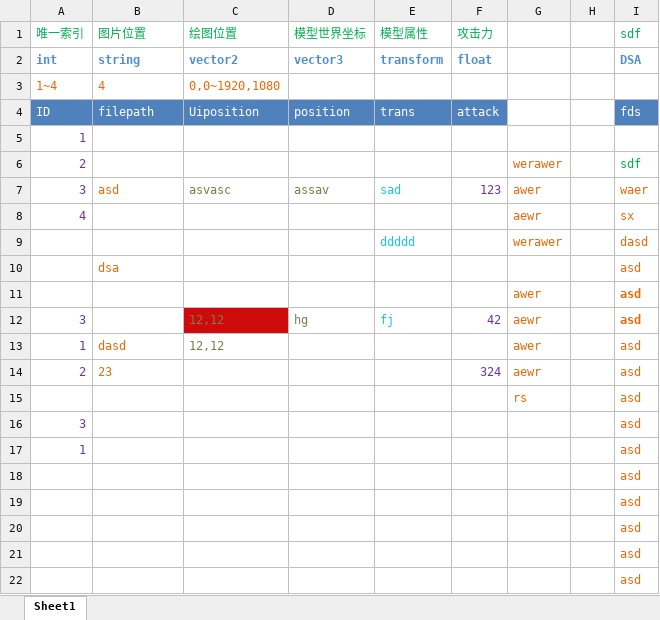
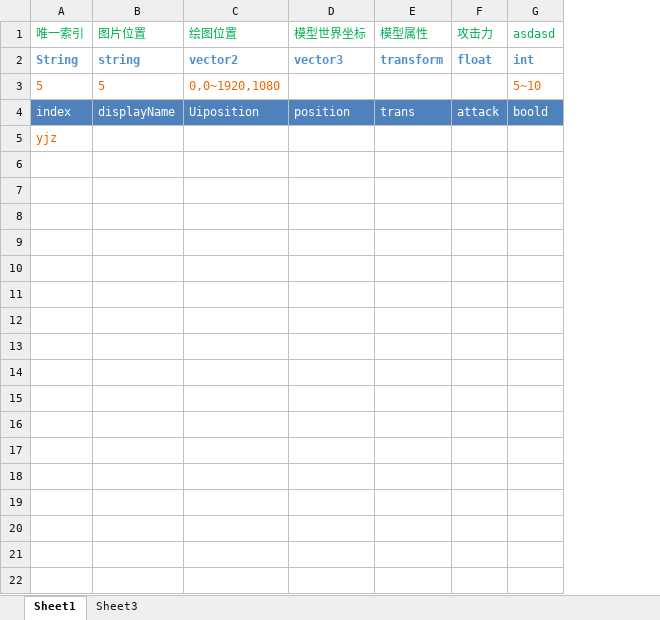
Before and after one commit to Jomixedyu/JxGameTableMaker, an Excel workbook: example.xlsm, sheet Sheet1, drawn as a sheet; values as stored, in another font and other column widths than the file's, no borders; charts and pictures not drawn; removed rows and columns are numbered as before the commit, all else as after; the diff names each change by its address in the sheet, - before the commit and + after, or states it on an @@ line.

Commit message:
Update example.xlsm

```diff
--- a/example.xlsm (sheet Sheet1)
+++ b/example.xlsm (sheet Sheet1)
+sheet tab: Sheet3
-column A (唯一索引), rows 2-5: int | 1~4 | ID | 1
+column A (唯一索引), rows 2-5: String | 5 | index | yjz
-column G, empty
-column H, empty
-column I (sdf), rows 2-4: DSA |  | fds
+column G (asdasd), rows 2-4: int | 5~10 | boold
-B3 (图片位置): 4
+B3 (图片位置): 5
-B4 (图片位置): filepath
+B4 (图片位置): displayName
-row 6: 2 |  |  |  |  |  | werawer |  | sdf
-row 7: 3 | asd | asvasc | assav | sad | 123 | awer |  | waer
-row 8: 4 |  |  |  |  |  | aewr |  | sx
-row 9:  |  |  |  | ddddd |  | werawer |  | dasd
-row 10:  | dsa |  |  |  |  |  |  | asd
-row 11:  |  |  |  |  |  | awer |  | asd
-row 12: 3 |  | 12,12 | hg | fj | 42 | aewr |  | asd
-row 13: 1 | dasd | 12,12 |  |  |  | awer |  | asd
-row 14: 2 | 23 |  |  |  | 324 | aewr |  | asd
-row 15:  |  |  |  |  |  | rs |  | asd
-row 16: 3 |  |  |  |  |  |  |  | asd
-row 17: 1 |  |  |  |  |  |  |  | asd
-row 18:  |  |  |  |  |  |  |  | asd
-row 19:  |  |  |  |  |  |  |  | asd
-row 20:  |  |  |  |  |  |  |  | asd
-row 21:  |  |  |  |  |  |  |  | asd
-row 22:  |  |  |  |  |  |  |  | asd
```
Also changed, not shown: charts or pictures.
